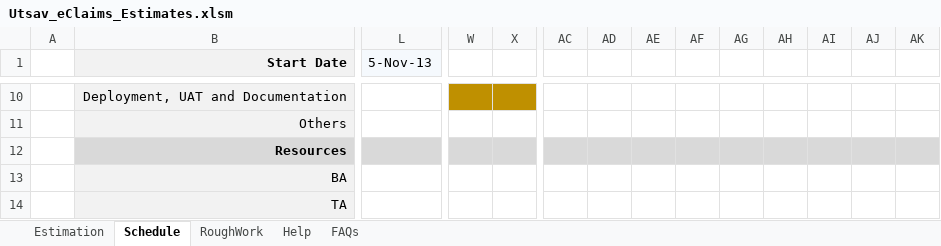
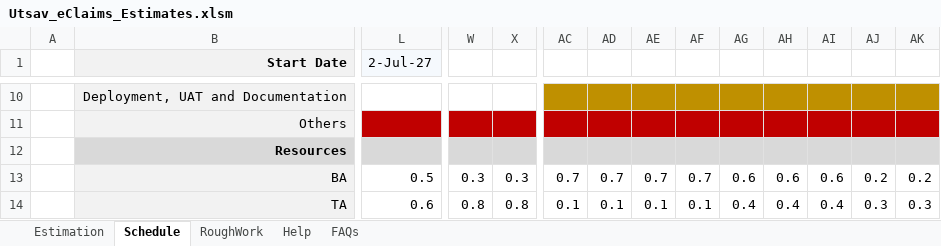
Before and after one commit to Utsaverma/insurance-portal, an Excel workbook: docs/estimation/Utsav_eClaims_Estimates.xlsm, sheet Schedule, drawn as a sheet; only a part is shown, gaps mark what is left out; values as stored, in another font and other column widths than the file's, no borders; charts and pictures not drawn; the diff covers the shown part only; the diff names each change by its address in the sheet, - before the commit and + after, or states it on an @@ line.

Commit message:
Complete the estimate workbook: schedule, resource plan, six-phase summary
- Recalculated so the cached values match the model: 949 PD / USD 212,576
  after excluding the duplicate automated-test-case row and the multi-lingual
  row; banner USD 213 K, 190 person-weeks.
- Schedule sheet: 35-week plan from Mon 02-Nov-2026 to Fri 02-Jul-2027 with
  phase bars, milestones, a 9-person weekly resource grid (948 PD) and the
  six-phase summary that ties to the Estimation totals; sample watermark and
  the 2013 end date removed.
- Role split and resource counts reconciled to the team; PM overlaps UAT and
  hypercare instead of trailing go-live (auto and manual schedule both 35 weeks).
- Line items aligned with the SAD (PostgreSQL/MongoDB Atlas, ALB ingress
  instead of a managed API Gateway), placeholders and typos fixed, notes
  realigned, the FBS table refreshed, workbook properties set.

```diff
--- a/docs/estimation/Utsav_eClaims_Estimates.xlsm (sheet Schedule)
+++ b/docs/estimation/Utsav_eClaims_Estimates.xlsm (sheet Schedule)
-L1: 5-Nov-13
+L1: 2-Jul-27
-W10:X10 fill: #BF9000
+W10:X10 fill: none
-AC10:AK10 fill: none
+AC10:AK10 fill: #BF9000
-L11:X11 fill: none
+L11:X11 fill: #C00000
-AC11:AK11 fill: none
+AC11:AK11 fill: #C00000
-L13 (2-Jul-27): (empty)
+L13 (2-Jul-27): 0.5
-W13: (empty)
+W13: 0.3
-X13: (empty)
+X13: 0.3
-AC13: (empty)
+AC13: 0.7
-AD13: (empty)
+AD13: 0.7
-AE13: (empty)
+AE13: 0.7
-AF13: (empty)
+AF13: 0.7
-AG13: (empty)
+AG13: 0.6
-AH13: (empty)
+AH13: 0.6
-AI13: (empty)
+AI13: 0.6
-AJ13: (empty)
+AJ13: 0.2
-AK13: (empty)
+AK13: 0.2
-L14 (2-Jul-27): (empty)
+L14 (2-Jul-27): 0.6
-W14: (empty)
+W14: 0.8
-X14: (empty)
+X14: 0.8
-AC14: (empty)
+AC14: 0.1
-AD14: (empty)
+AD14: 0.1
-AE14: (empty)
+AE14: 0.1
-AF14: (empty)
+AF14: 0.1
-AG14: (empty)
+AG14: 0.4
-AH14: (empty)
+AH14: 0.4
-AI14: (empty)
+AI14: 0.4
-AJ14: (empty)
+AJ14: 0.3
-AK14: (empty)
+AK14: 0.3
```
Also changed, not shown: 21 added rows, 1 removed row, 153 edited cells and cell formats elsewhere in this sheet, sheet Estimation, hidden cells, charts or pictures.
